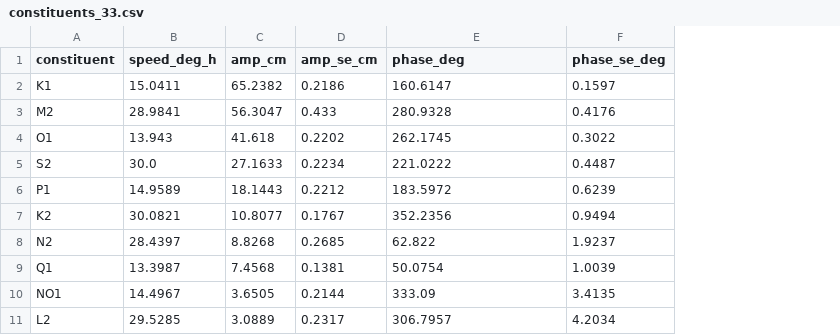
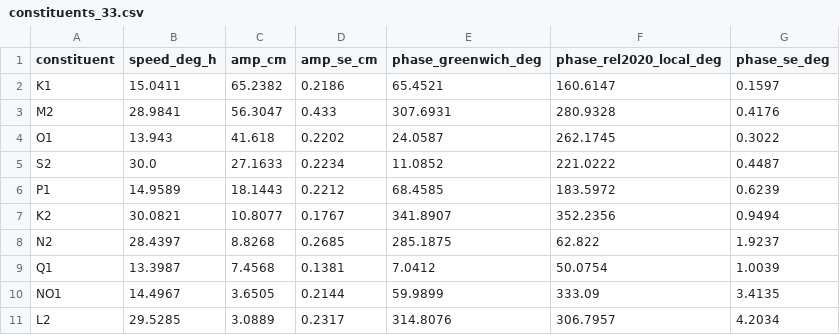
Before and after one commit to Pattharaporn-Aon/BangPakong_Tidal_Asymmetry, a CSV file: results/constituents_33.csv, drawn as a sheet; only a part is shown; addresses are those after the commit; the diff names each change by its address in the sheet, - before the commit and + after, or states it on an @@ line.

```diff
--- a/results/constituents_33.csv
+++ b/results/constituents_33.csv
+column E (phase_greenwich_deg), rows 2-11: 65.4521 | 307.6931 | 24.0587 | 11.0852 | 68.4585 | 341.8907 | 285.1875 | 7.0412 | 59.9899 | 314.8076
-F1: phase_deg
+F1: phase_rel2020_local_deg
```
Also changed, not shown: results/distortion_by_period.csv.
